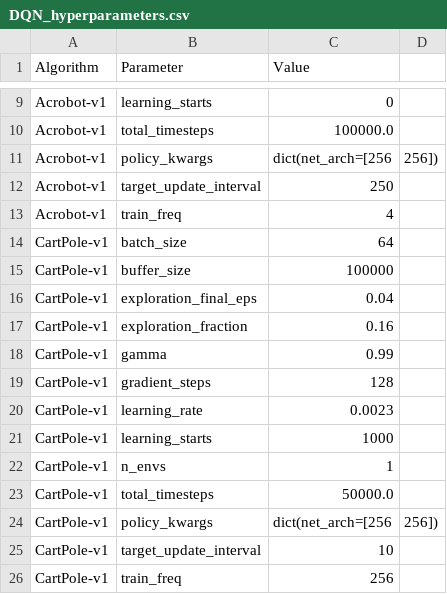
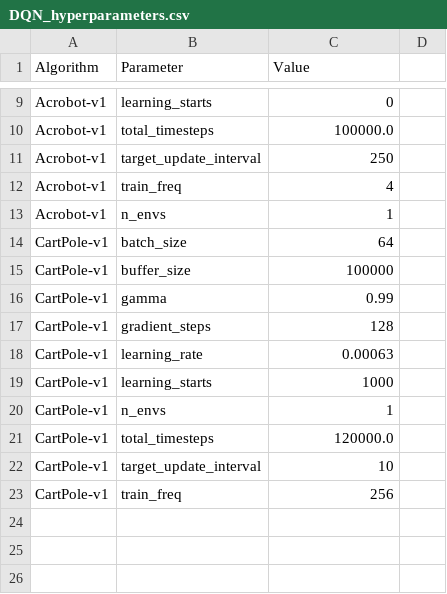
Before and after one commit to Opszalek/TSWR_PROJEKT, a CSV file: hyperparameters/DQN_hyperparameters.csv, drawn as a sheet; only a part is shown, gaps mark what is left out.

```diff
--- a/hyperparameters/DQN_hyperparameters.csv
+++ b/hyperparameters/DQN_hyperparameters.csv
@@ -10,16 +10,13 @@ Acrobot-v1,learning_starts,0
 Acrobot-v1,total_timesteps,100000.0
-Acrobot-v1,policy_kwargs,dict(net_arch=[256, 256])
 Acrobot-v1,target_update_interval,250
 Acrobot-v1,train_freq,4
+Acrobot-v1,n_envs,1
 CartPole-v1,batch_size,64
 CartPole-v1,buffer_size,100000
-CartPole-v1,exploration_final_eps,0.04
-CartPole-v1,exploration_fraction,0.16
 CartPole-v1,gamma,0.99
 CartPole-v1,gradient_steps,128
-CartPole-v1,learning_rate,0.0023
+CartPole-v1,learning_rate,0.00063
 CartPole-v1,learning_starts,1000
 CartPole-v1,n_envs,1
-CartPole-v1,total_timesteps,50000.0
-CartPole-v1,policy_kwargs,dict(net_arch=[256, 256])
+CartPole-v1,total_timesteps,120000.0
 CartPole-v1,target_update_interval,10
```
Also changed, not shown: hyperparameters/A2C_hyperparameters.csv, hyperparameters/DDPG_hyperparameters.csv, 4 other files.
